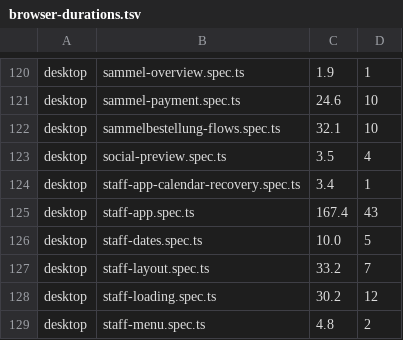
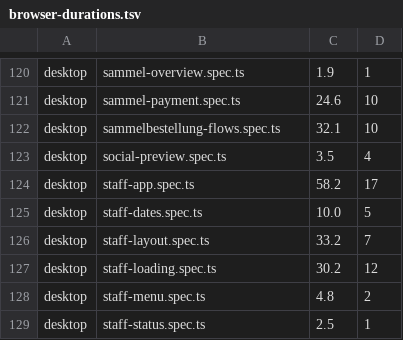
Before and after one commit to stamm-phoenix/website-astro, a TSV file: web/scripts/ci/browser-durations.tsv, drawn as a sheet; only a part is shown, gaps mark what is left out; the shorter side is filled out with more unchanged rows.

Commit message:
ci: Laufzeit von staff-app aus dem Lauf der PR, gelöschte Spec entfernt (#530)

```diff
--- a/web/scripts/ci/browser-durations.tsv
+++ b/web/scripts/ci/browser-durations.tsv
@@ -123,4 +123,3 @@ desktop	sammelbestellung-flows.spec.ts	32.1	10
 desktop	social-preview.spec.ts	3.5	4
-desktop	staff-app-calendar-recovery.spec.ts	3.4	1
-desktop	staff-app.spec.ts	167.4	43
+desktop	staff-app.spec.ts	58.2	17
 desktop	staff-dates.spec.ts	10.0	5
```
